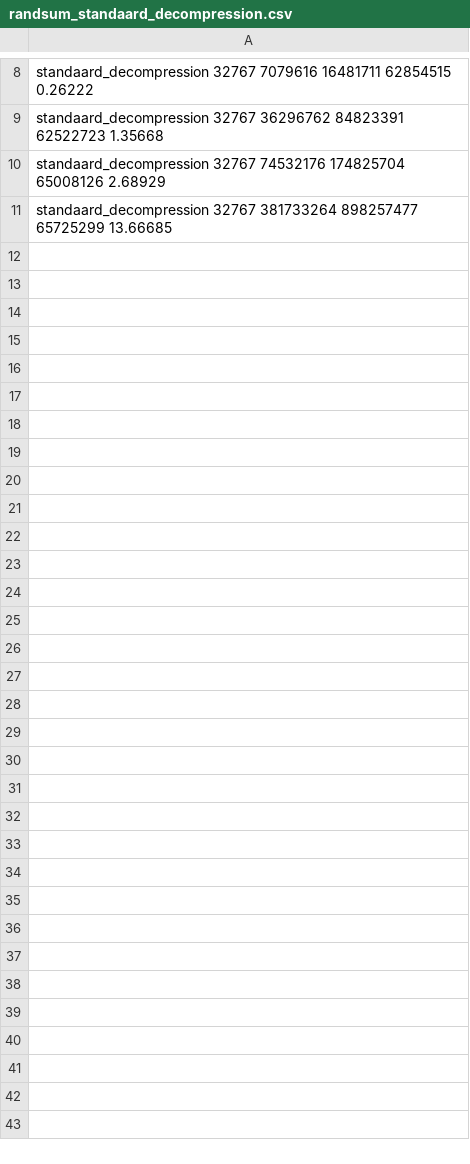
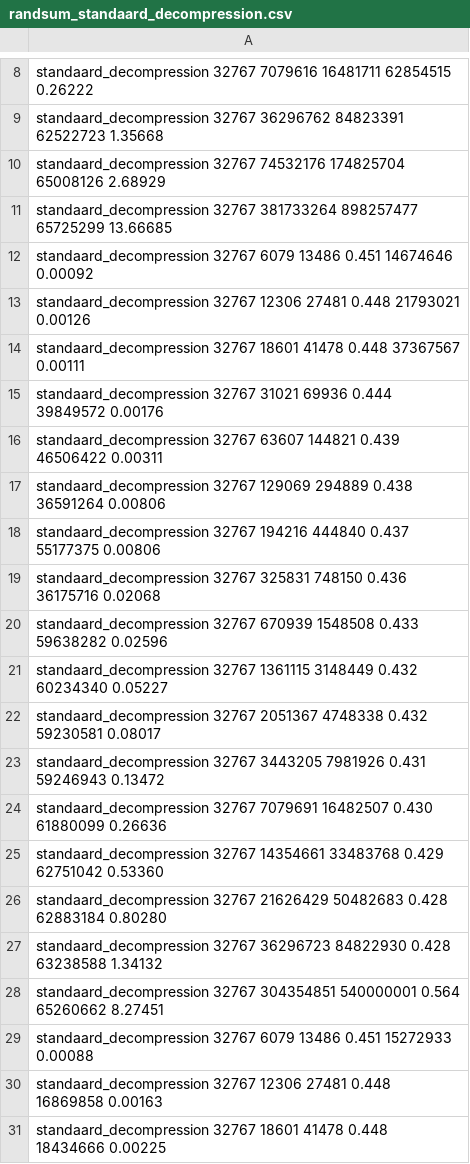
Before and after one commit to rien/Project-Datacompression, a CSV file: extra/testresults/randsum_standaard_decompression.csv, drawn as a sheet; only a part is shown, gaps mark what is left out; the diff covers the shown part only.

```diff
--- a/extra/testresults/randsum_standaard_decompression.csv
+++ b/extra/testresults/randsum_standaard_decompression.csv
@@ -11 +11,21 @@ standaard_decompression 32767 74532176 174825704 65008126 2.68929
 standaard_decompression 32767 381733264 898257477 65725299 13.66685
+standaard_decompression 32767 6079 13486 0.451 14674646 0.00092
+standaard_decompression 32767 12306 27481 0.448 21793021 0.00126
+standaard_decompression 32767 18601 41478 0.448 37367567 0.00111
+standaard_decompression 32767 31021 69936 0.444 39849572 0.00176
+standaard_decompression 32767 63607 144821 0.439 46506422 0.00311
+standaard_decompression 32767 129069 294889 0.438 36591264 0.00806
+standaard_decompression 32767 194216 444840 0.437 55177375 0.00806
+standaard_decompression 32767 325831 748150 0.436 36175716 0.02068
+standaard_decompression 32767 670939 1548508 0.433 59638282 0.02596
+standaard_decompression 32767 1361115 3148449 0.432 60234340 0.05227
+standaard_decompression 32767 2051367 4748338 0.432 59230581 0.08017
+standaard_decompression 32767 3443205 7981926 0.431 59246943 0.13472
+standaard_decompression 32767 7079691 16482507 0.430 61880099 0.26636
+standaard_decompression 32767 14354661 33483768 0.429 62751042 0.53360
+standaard_decompression 32767 21626429 50482683 0.428 62883184 0.80280
+standaard_decompression 32767 36296723 84822930 0.428 63238588 1.34132
+standaard_decompression 32767 304354851 540000001 0.564 65260662 8.27451
+standaard_decompression 32767 6079 13486 0.451 15272933 0.00088
+standaard_decompression 32767 12306 27481 0.448 16869858 0.00163
+standaard_decompression 32767 18601 41478 0.448 18434666 0.00225
```
Also changed, not shown: 17 added rows elsewhere in this file, extra/testresults/randsum_specifiek_compression.csv, extra/testresults/randsum_specifiek_decompression.csv, 9 other files.
